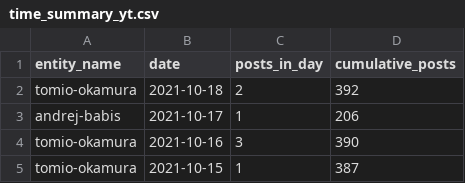
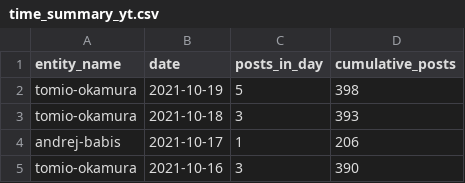
Before and after one commit to opop999/election_monitoring_social_media_communication, a CSV file: data/summary_tables/time_summary_yt.csv, drawn as a sheet; only a part is shown; the shorter side is filled out with more unchanged rows.

```diff
--- a/data/summary_tables/time_summary_yt.csv
+++ b/data/summary_tables/time_summary_yt.csv
@@ -1,3 +1,4 @@
 entity_name,date,posts_in_day,cumulative_posts
-tomio-okamura,2021-10-18,2,392
+tomio-okamura,2021-10-19,5,398
+tomio-okamura,2021-10-18,3,393
 andrej-babis,2021-10-17,1,206
```
Also changed, not shown: data/summary_tables/time_summary_tw.csv, data/summary_tables/total_summary_tw.csv, 23 other files.
